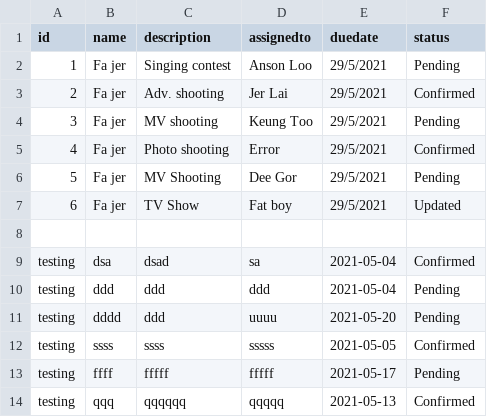
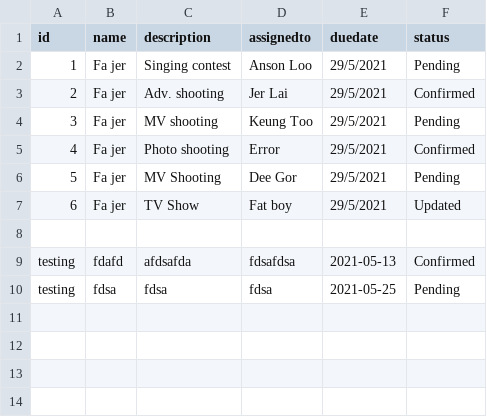
Before and after one commit to davidyeong97/FP-ToDoList, a CSV file: todolist.csv, drawn as a sheet; removed rows and columns are numbered as before the commit, all else as after; the diff names each change by its address in the sheet, - before the commit and + after, or states it on an @@ line.

```diff
--- a/todolist.csv
+++ b/todolist.csv
-row 9: testing | dsa | dsad | sa | 2021-05-04 | Confirmed
-row 10: testing | ddd | ddd | ddd | 2021-05-04 | Pending
-row 11: testing | dddd | ddd | uuuu | 2021-05-20 | Pending
-row 12: testing | ssss | ssss | sssss | 2021-05-05 | Confirmed
-row 13: testing | ffff | fffff | fffff | 2021-05-17 | Pending
-row 14: testing | qqq | qqqqqq | qqqqq | 2021-05-13 | Confirmed
+row 9: testing | fdafd | afdsafda | fdsafdsa | 2021-05-13 | Confirmed
+row 10: testing | fdsa | fdsa | fdsa | 2021-05-25 | Pending
```
Also changed, not shown: 1 other file.
